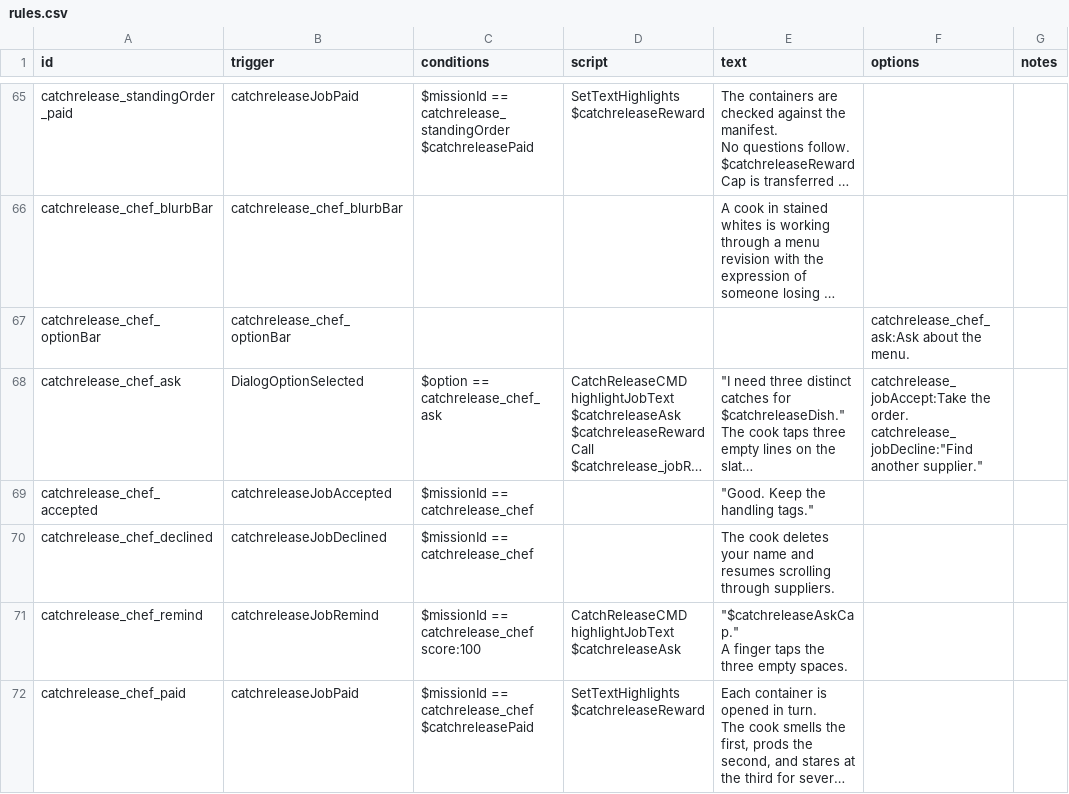
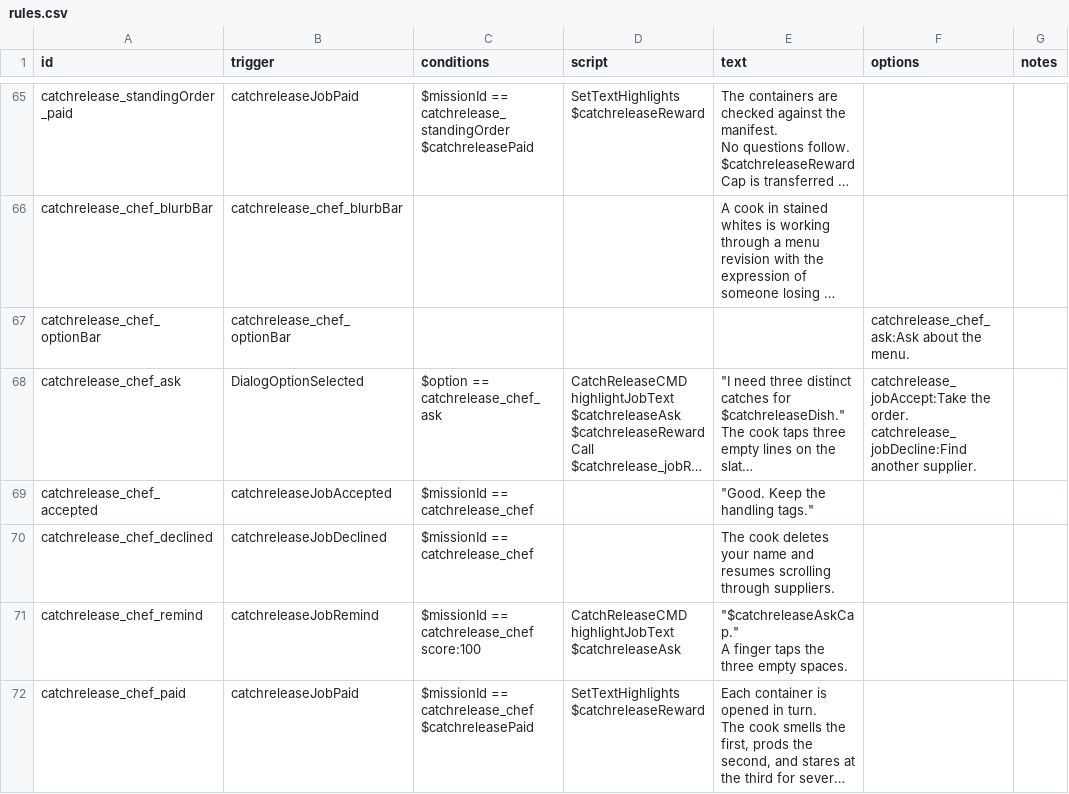
Before and after one commit to SirHartley/Catch.Release, a CSV file: data/campaign/rules.csv, drawn as a sheet; only a part is shown, gaps mark what is left out; long unchanged cells end in …; ↵ is a line break in a cell; the diff covers the shown part only; the diff names each change by its address in the sheet, - before the commit and + after, or states it on an @@ line.

Commit message:
Remove dialogue-style quotes from options

```diff
--- a/data/campaign/rules.csv
+++ b/data/campaign/rules.csv
-F68 (options): …the order. ↵ catchrelease_jobDecline:"Find another supplier."
+F68 (options): …the order. ↵ catchrelease_jobDecline:Find another supplier.
```
Also changed, not shown: 44 edited cells elsewhere in this file, 1 other file.
